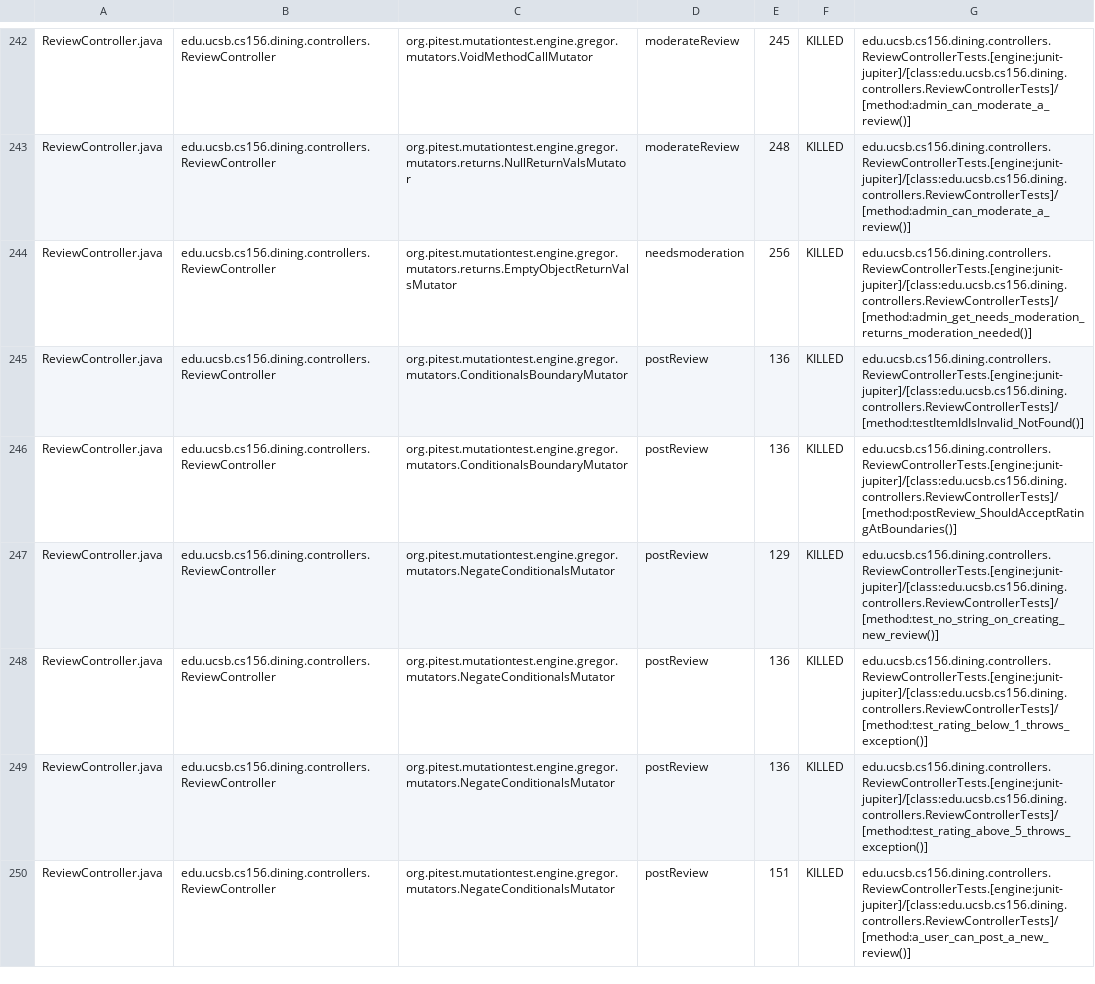
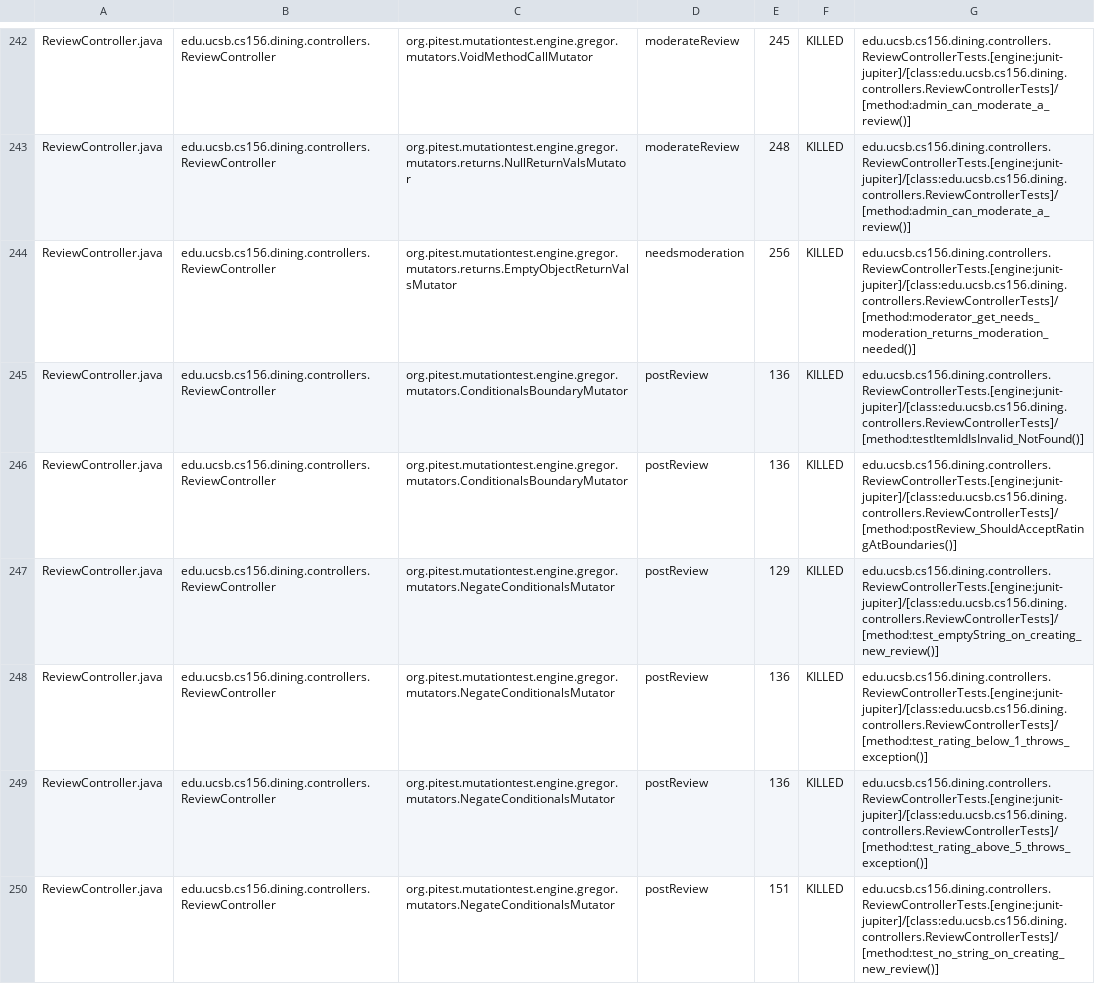
Before and after one commit to ucsb-cs156-f26/proj-dining-f26-06, a CSV file: prs/23/pitest/mutations.csv, drawn as a sheet; only a part is shown, gaps mark what is left out; the diff covers the shown part only.

Commit message:
Deploying to gh-pages from @ ucsb-cs156-f26/proj-dining-f26-06@21322d4ad3254b561f7d4970154b82d993918a45 🚀

```diff
--- a/prs/23/pitest/mutations.csv
+++ b/prs/23/pitest/mutations.csv
@@ -243,8 +243,8 @@ ReviewController.java,edu.ucsb.cs156.dining.controllers.ReviewController,org.pit
 ReviewController.java,edu.ucsb.cs156.dining.controllers.ReviewController,org.pitest.mutationtest.engine.gregor.mutators.returns.NullReturnValsMutator,moderateReview,248,KILLED,edu.ucsb.cs156.dining.controllers.ReviewControllerTests.[engine:junit-jupiter]/[class:edu.ucsb.cs156.dining.controllers.ReviewControllerTests]/[method:admin_can_moderate_a_review()]
-ReviewController.java,edu.ucsb.cs156.dining.controllers.ReviewController,org.pitest.mutationtest.engine.gregor.mutators.returns.EmptyObjectReturnValsMutator,needsmoderation,256,KILLED,edu.ucsb.cs156.dining.controllers.ReviewControllerTests.[engine:junit-jupiter]/[class:edu.ucsb.cs156.dining.controllers.ReviewControllerTests]/[method:admin_get_needs_moderation_returns_moderation_needed()]
+ReviewController.java,edu.ucsb.cs156.dining.controllers.ReviewController,org.pitest.mutationtest.engine.gregor.mutators.returns.EmptyObjectReturnValsMutator,needsmoderation,256,KILLED,edu.ucsb.cs156.dining.controllers.ReviewControllerTests.[engine:junit-jupiter]/[class:edu.ucsb.cs156.dining.controllers.ReviewControllerTests]/[method:moderator_get_needs_moderation_returns_moderation_needed()]
 ReviewController.java,edu.ucsb.cs156.dining.controllers.ReviewController,org.pitest.mutationtest.engine.gregor.mutators.ConditionalsBoundaryMutator,postReview,136,KILLED,edu.ucsb.cs156.dining.controllers.ReviewControllerTests.[engine:junit-jupiter]/[class:edu.ucsb.cs156.dining.controllers.ReviewControllerTests]/[method:testItemIdIsInvalid_NotFound()]
 ReviewController.java,edu.ucsb.cs156.dining.controllers.ReviewController,org.pitest.mutationtest.engine.gregor.mutators.ConditionalsBoundaryMutator,postReview,136,KILLED,edu.ucsb.cs156.dining.controllers.ReviewControllerTests.[engine:junit-jupiter]/[class:edu.ucsb.cs156.dining.controllers.ReviewControllerTests]/[method:postReview_ShouldAcceptRatingAtBoundaries()]
-ReviewController.java,edu.ucsb.cs156.dining.controllers.ReviewController,org.pitest.mutationtest.engine.gregor.mutators.NegateConditionalsMutator,postReview,129,KILLED,edu.ucsb.cs156.dining.controllers.ReviewControllerTests.[engine:junit-jupiter]/[class:edu.ucsb.cs156.dining.controllers.ReviewControllerTests]/[method:test_no_string_on_creating_new_review()]
+ReviewController.java,edu.ucsb.cs156.dining.controllers.ReviewController,org.pitest.mutationtest.engine.gregor.mutators.NegateConditionalsMutator,postReview,129,KILLED,edu.ucsb.cs156.dining.controllers.ReviewControllerTests.[engine:junit-jupiter]/[class:edu.ucsb.cs156.dining.controllers.ReviewControllerTests]/[method:test_emptyString_on_creating_new_review()]
 ReviewController.java,edu.ucsb.cs156.dining.controllers.ReviewController,org.pitest.mutationtest.engine.gregor.mutators.NegateConditionalsMutator,postReview,136,KILLED,edu.ucsb.cs156.dining.controllers.ReviewControllerTests.[engine:junit-jupiter]/[class:edu.ucsb.cs156.dining.controllers.ReviewControllerTests]/[method:test_rating_below_1_throws_exception()]
 ReviewController.java,edu.ucsb.cs156.dining.controllers.ReviewController,org.pitest.mutationtest.engine.gregor.mutators.NegateConditionalsMutator,postReview,136,KILLED,edu.ucsb.cs156.dining.controllers.ReviewControllerTests.[engine:junit-jupiter]/[class:edu.ucsb.cs156.dining.controllers.ReviewControllerTests]/[method:test_rating_above_5_throws_exception()]
-ReviewController.java,edu.ucsb.cs156.dining.controllers.ReviewController,org.pitest.mutationtest.engine.gregor.mutators.NegateConditionalsMutator,postReview,151,KILLED,edu.ucsb.cs156.dining.controllers.ReviewControllerTests.[engine:junit-jupiter]/[class:edu.ucsb.cs156.dining.controllers.ReviewControllerTests]/[method:a_user_can_post_a_new_review()]
+ReviewController.java,edu.ucsb.cs156.dining.controllers.ReviewController,org.pitest.mutationtest.engine.gregor.mutators.NegateConditionalsMutator,postReview,151,KILLED,edu.ucsb.cs156.dining.controllers.ReviewControllerTests.[engine:junit-jupiter]/[class:edu.ucsb.cs156.dining.controllers.ReviewControllerTests]/[method:test_no_string_on_creating_new_review()]
```
Also changed, not shown: 1 removed row and 60 edited cells elsewhere in this file, 31 other files.
